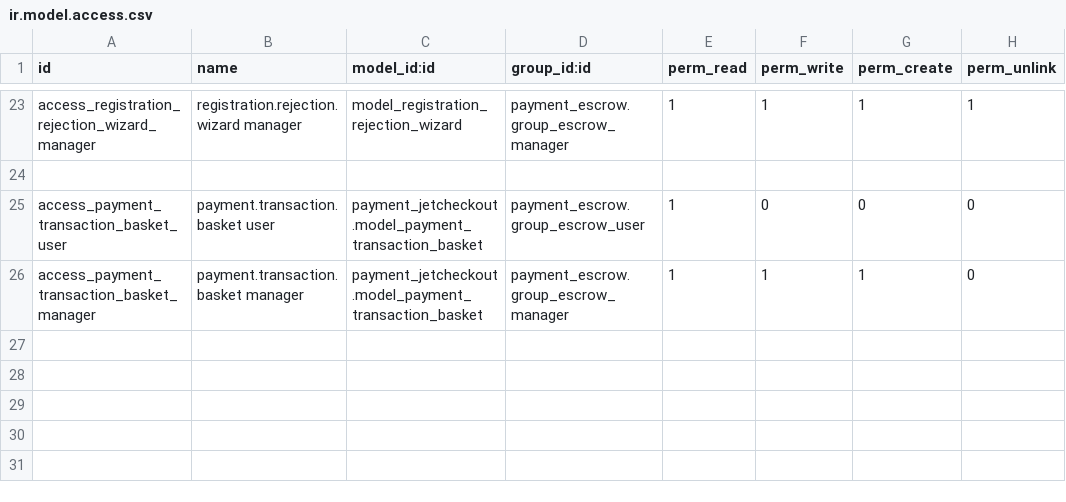
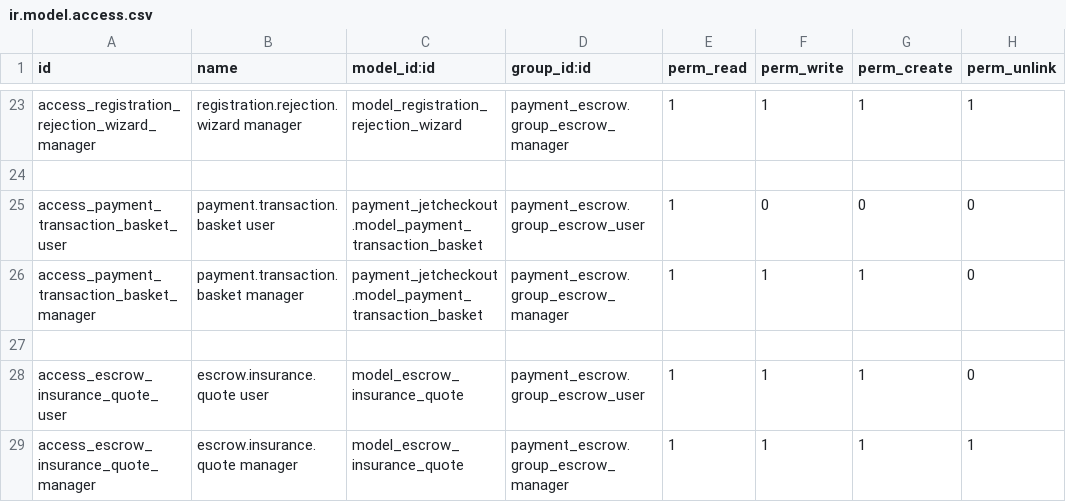
Before and after one commit to projetgrup/payment-service, a CSV file: payment_escrow/security/ir.model.access.csv, drawn as a sheet; only a part is shown, gaps mark what is left out; the diff names each change by its address in the sheet, - before the commit and + after, or states it on an @@ line.

Commit message:
[FIX] escrow

```diff
--- a/payment_escrow/security/ir.model.access.csv
+++ b/payment_escrow/security/ir.model.access.csv
+row 27: (empty)
+row 28: access_escrow_insurance_quote_user | escrow.insurance.quote user | model_escrow_insurance_quote | payment_escrow.group_escrow_user | 1 | 1 | 1 | 0
+row 29: access_escrow_insurance_quote_manager | escrow.insurance.quote manager | model_escrow_insurance_quote | payment_escrow.group_escrow_manager | 1 | 1 | 1 | 1
```
Also changed, not shown: 13 other files.
